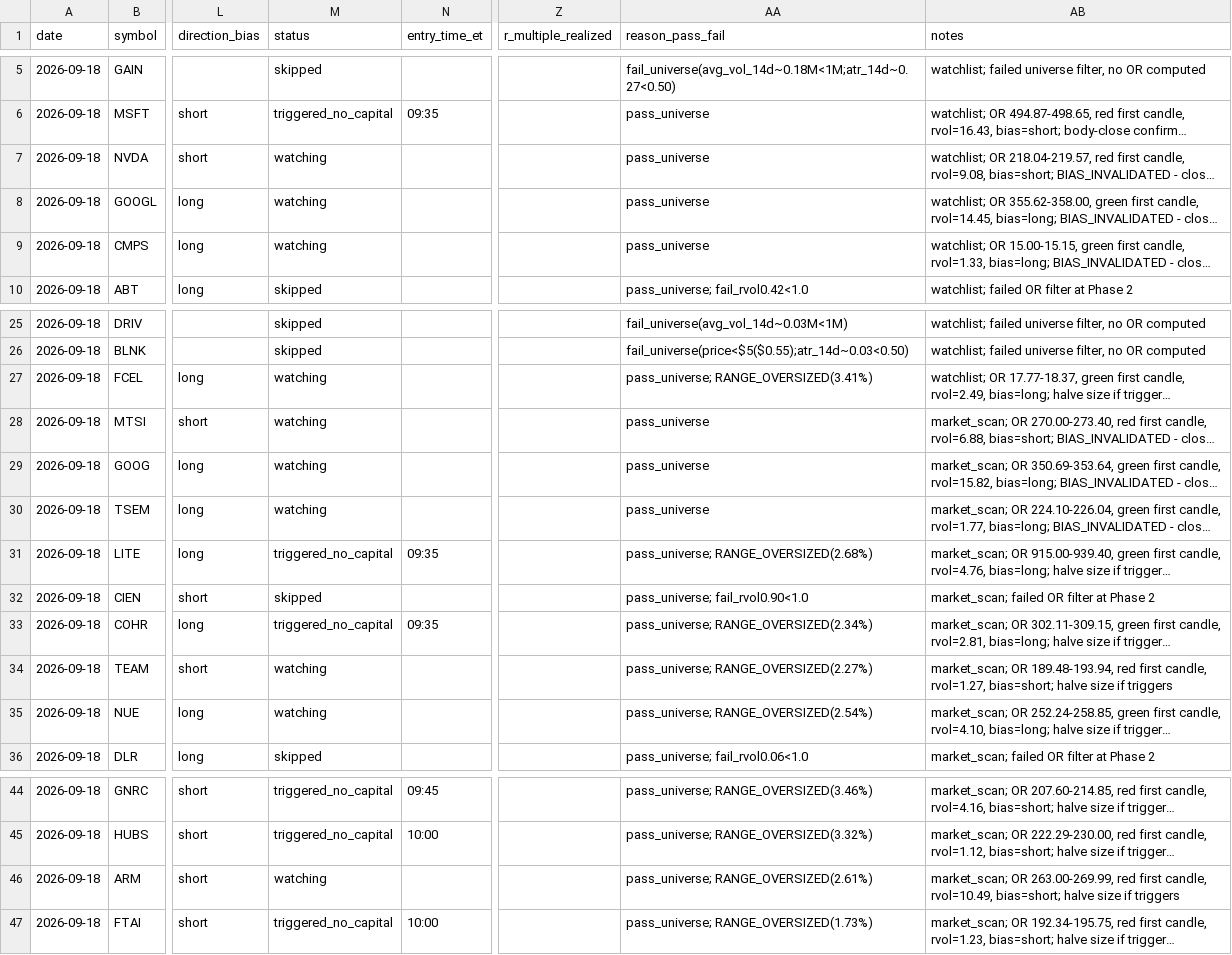
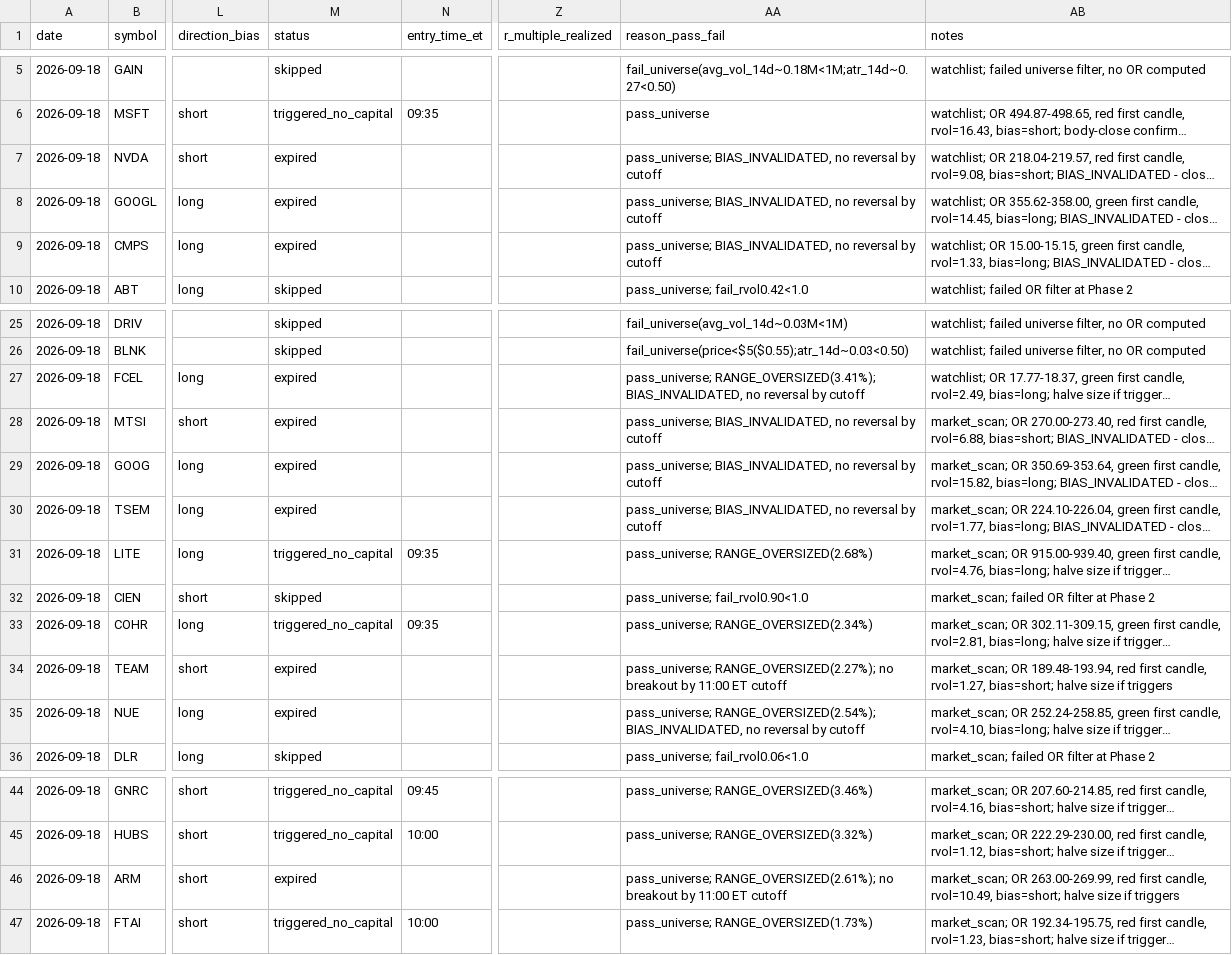
Before and after one commit to ssb0004-byte/trading, a CSV file: logs/trades/2026-09-18.csv, drawn as a sheet; only a part is shown, gaps mark what is left out; long unchanged cells end in …; the diff names each change by its address in the sheet, - before the commit and + after, or states it on an @@ line.

```diff
--- a/logs/trades/2026-09-18.csv
+++ b/logs/trades/2026-09-18.csv
-M7:M9 (status): watching
+M7:M9 (status): expired
-AA7:AA9 (reason_pass_fail): pass_universe
+AA7:AA9 (reason_pass_fail): pass_universe; BIAS_INVALIDATED, no reversal by cutoff
-M27:M30 (status): watching
+M27:M30 (status): expired
-AA27 (reason_pass_fail): pass_universe; RANGE_OVERSIZED(3.41%)
+AA27 (reason_pass_fail): pass_universe; RANGE_OVERSIZED(3.41%); BIAS_INVALIDATED, no reversal by cutoff
-AA28:AA30 (reason_pass_fail): pass_universe
+AA28:AA30 (reason_pass_fail): pass_universe; BIAS_INVALIDATED, no reversal by cutoff
-M34:M35 (status): watching
+M34:M35 (status): expired
-AA34 (reason_pass_fail): pass_universe; RANGE_OVERSIZED(2.27%)
+AA34 (reason_pass_fail): pass_universe; RANGE_OVERSIZED(2.27%); no breakout by 11:00 ET cutoff
-AA35 (reason_pass_fail): pass_universe; RANGE_OVERSIZED(2.54%)
+AA35 (reason_pass_fail): pass_universe; RANGE_OVERSIZED(2.54%); BIAS_INVALIDATED, no reversal by cutoff
-M46 (status): watching
+M46 (status): expired
-AA46 (reason_pass_fail): pass_universe; RANGE_OVERSIZED(2.61%)
+AA46 (reason_pass_fail): pass_universe; RANGE_OVERSIZED(2.61%); no breakout by 11:00 ET cutoff
```
